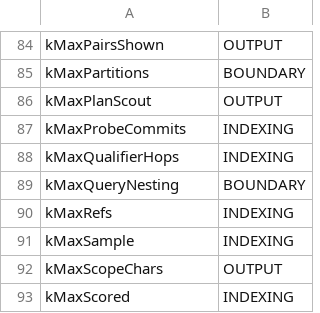
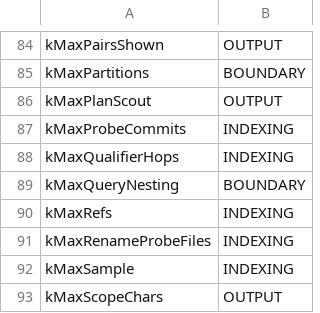
Before and after one commit to KilimcininKorOglu/ripwire, a TSV file: docs/limits_classes.tsv, drawn as a sheet; only a part is shown, gaps mark what is left out; the shorter side is filled out with more unchanged rows.

```diff
--- a/docs/limits_classes.tsv
+++ b/docs/limits_classes.tsv
@@ -90,2 +90,3 @@ kMaxQueryNesting	BOUNDARY
 kMaxRefs	INDEXING
+kMaxRenameProbeFiles	INDEXING
 kMaxSample	INDEXING
```
Also changed, not shown: 2 other files.
